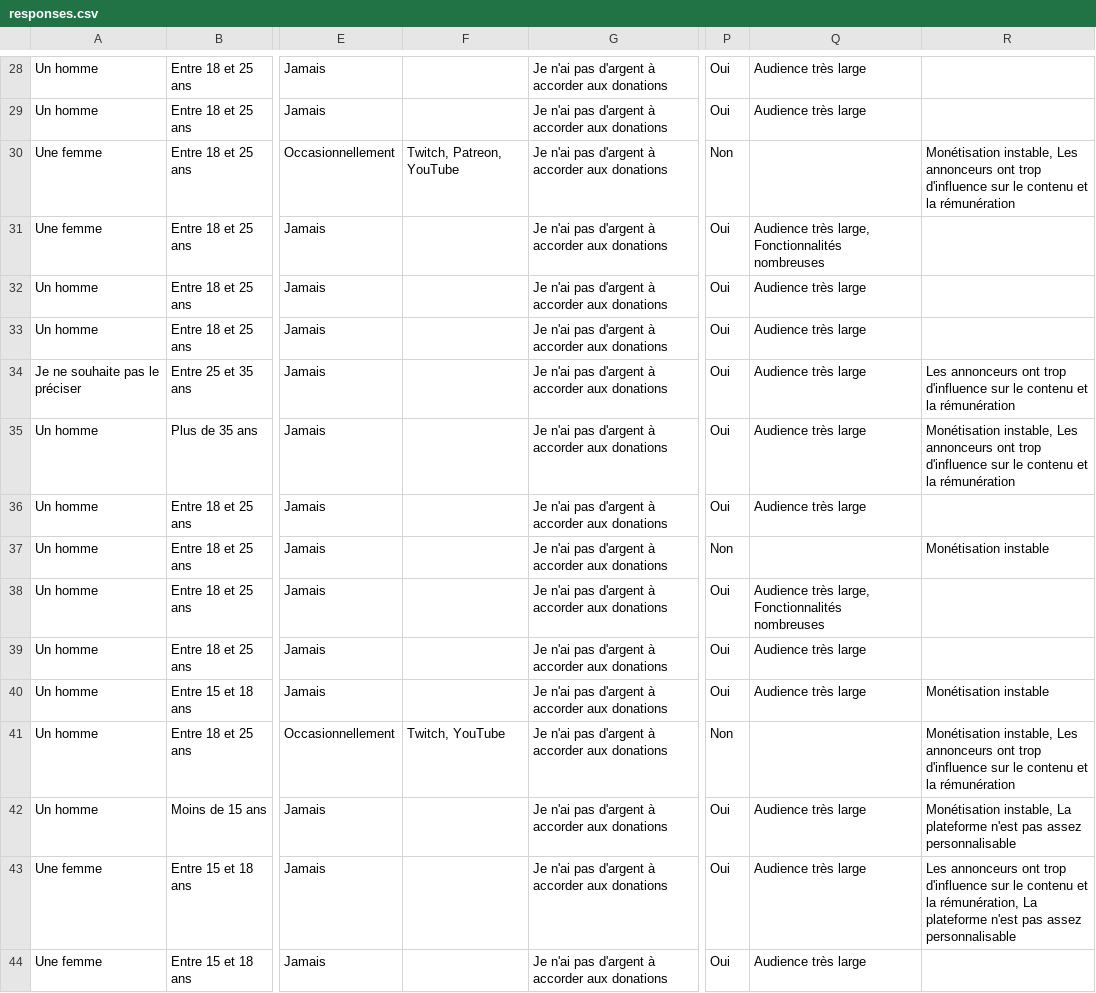
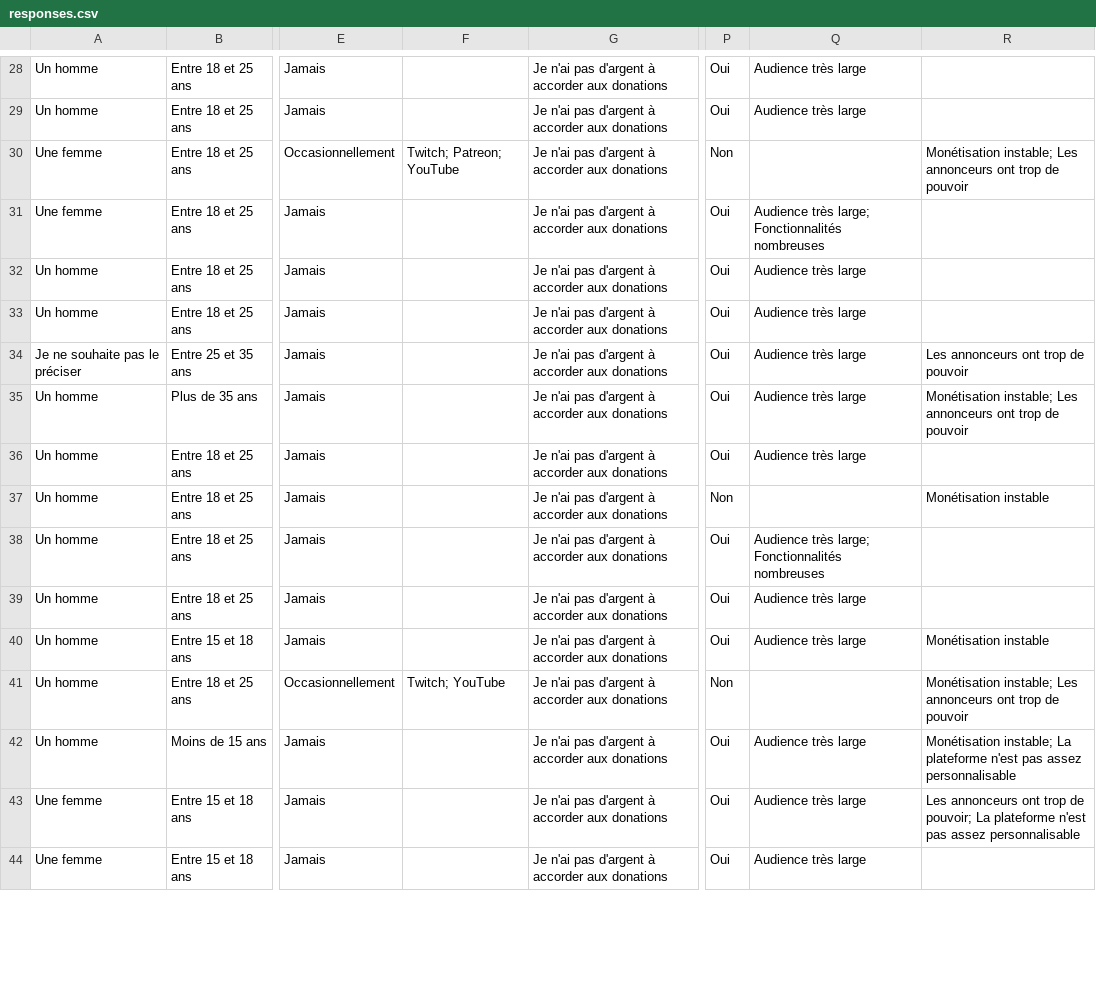
Before and after one commit to sundowndev/livre-blanc-video, a CSV file: data/responses.csv, drawn as a sheet; only a part is shown, gaps mark what is left out; the diff covers the shown part only; the diff names each change by its address in the sheet, - before the commit and + after, or states it on an @@ line.

```diff
--- a/data/responses.csv
+++ b/data/responses.csv
-F30: Twitch, Patreon, YouTube
+F30: Twitch; Patreon; YouTube
-R30: Monétisation instable, Les annonceurs ont trop d'influence sur le contenu et la rémunération
+R30: Monétisation instable; Les annonceurs ont trop de pouvoir
-Q31: Audience très large, Fonctionnalités nombreuses
+Q31: Audience très large; Fonctionnalités nombreuses
-R34: …ont trop d'influence sur le contenu et la rémunération
+R34: …ont trop de pouvoir
-R35: Monétisation instable, Les annonceurs ont trop d'influence sur le contenu et la rémunération
+R35: Monétisation instable; Les annonceurs ont trop de pouvoir
-Q38: Audience très large, Fonctionnalités nombreuses
+Q38: Audience très large; Fonctionnalités nombreuses
-F41: Twitch, YouTube
+F41: Twitch; YouTube
-R41: Monétisation instable, Les annonceurs ont trop d'influence sur le contenu et la rémunération
+R41: Monétisation instable; Les annonceurs ont trop de pouvoir
-R42: Monétisation instable, La plateforme…
+R42: Monétisation instable; La plateforme…
-R43: …ont trop d'influence sur le contenu et la rémunération, La plateforme…
+R43: …ont trop de pouvoir; La plateforme…
```
Also changed, not shown: 89 edited cells elsewhere in this file, 3 other files.
